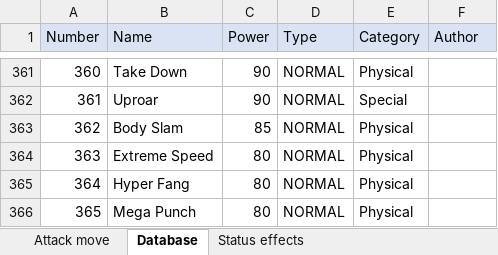
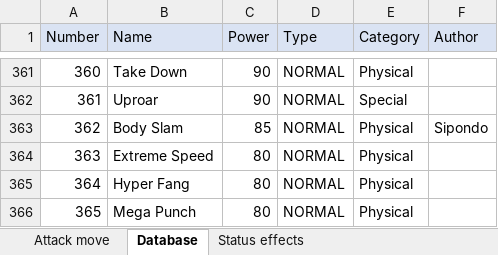
Before and after one commit to Sipondo/ulix-dexflow, an Excel workbook: resources/base/particle/_Moves.xlsx, sheet Database, drawn as a sheet; only a part is shown, gaps mark what is left out; values as stored, in another font and other column widths than the file's, no borders; the diff names each change by its address in the sheet, - before the commit and + after, or states it on an @@ line.

```diff
--- a/resources/base/particle/_Moves.xlsx (sheet Database)
+++ b/resources/base/particle/_Moves.xlsx (sheet Database)
-F363 (Author): (empty)
+F363 (Author): Sipondo
```
Also changed, not shown: sheet Attack move, 3 other files.
